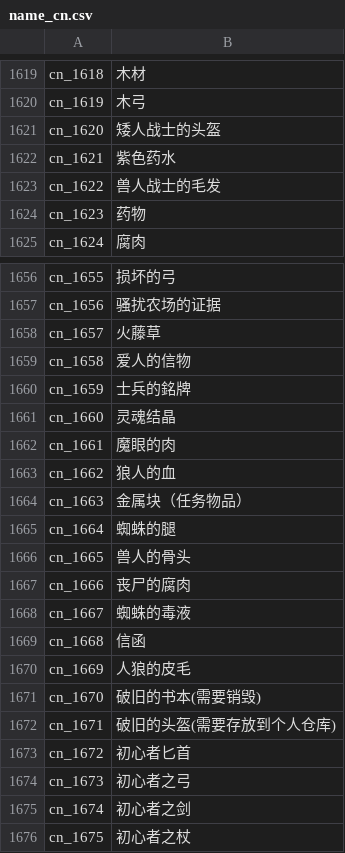
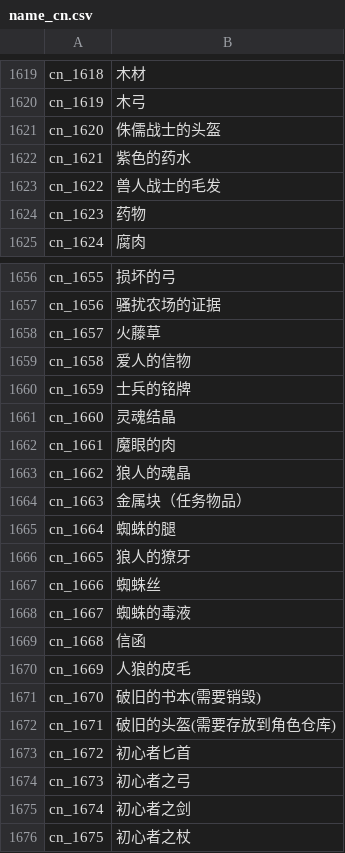
Before and after one commit to oberon-wu/teon-lang, a CSV file: name/name_cn.csv, drawn as a sheet; only a part is shown, gaps mark what is left out.

Commit message:
修复简体名称错误

```diff
--- a/name/name_cn.csv
+++ b/name/name_cn.csv
@@ -1620,4 +1620,4 @@ cn_1618,木材
 cn_1619,木弓
-cn_1620,矮人战士的头盔
-cn_1621,紫色药水
+cn_1620,侏儒战士的头盔
+cn_1621,紫色的药水
 cn_1622,兽人战士的毛发
@@ -1659,10 +1659,10 @@ cn_1657,火藤草
 cn_1658,爱人的信物
-cn_1659,士兵的銘牌
+cn_1659,士兵的铭牌
 cn_1660,灵魂结晶
 cn_1661,魔眼的肉
-cn_1662,狼人的血
+cn_1662,狼人的魂晶
 cn_1663,金属块（任务物品）
 cn_1664,蜘蛛的腿
-cn_1665,兽人的骨头
-cn_1666,丧尸的腐肉
+cn_1665,狼人的獠牙
+cn_1666,蜘蛛丝
 cn_1667,蜘蛛的毒液
@@ -1671,3 +1671,3 @@ cn_1669,人狼的皮毛
 cn_1670,破旧的书本(需要销毁)
-cn_1671,破旧的头盔(需要存放到个人仓库)
+cn_1671,破旧的头盔(需要存放到角色仓库)
 cn_1672,初心者匕首
```
